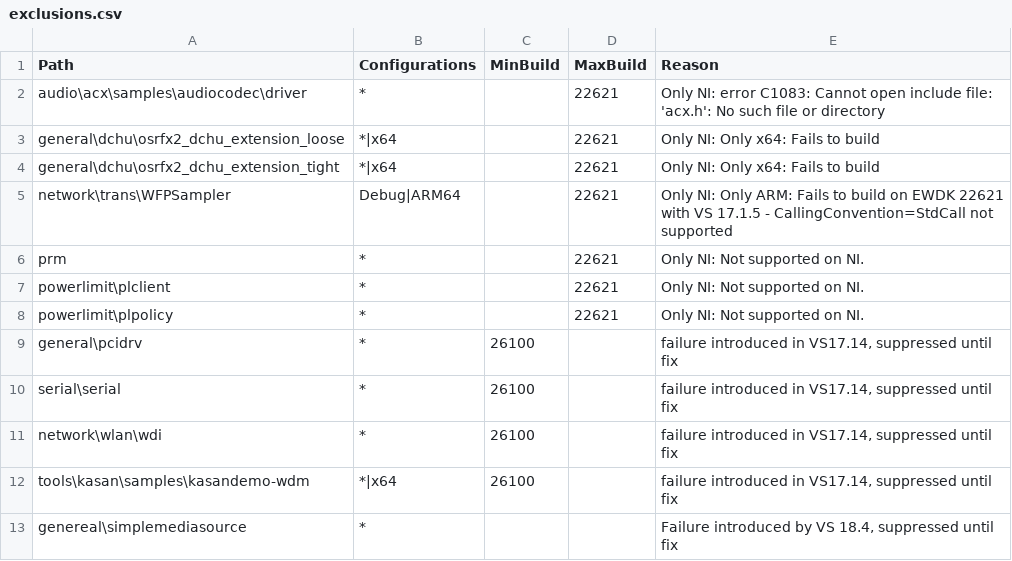
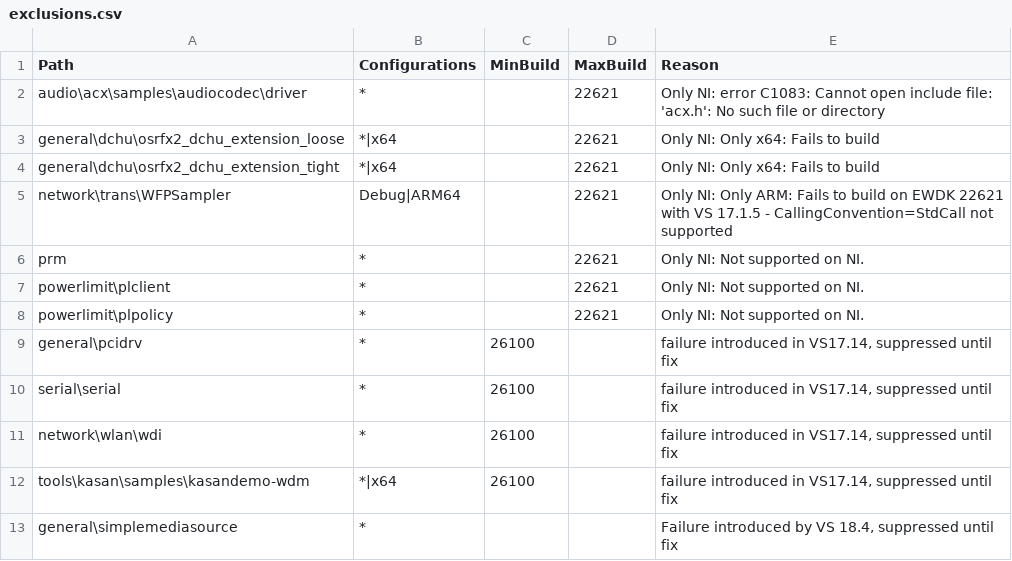
Before and after one commit to microsoft/Windows-driver-samples, a CSV file: exclusions.csv, drawn as a sheet.

Commit message:
Fix typo in exclusions.csv for simplemediasource

```diff
--- a/exclusions.csv
+++ b/exclusions.csv
@@ -12,2 +12,2 @@ network\wlan\wdi,*,26100,,"failure introduced in VS17.14, suppressed until fix"
 tools\kasan\samples\kasandemo-wdm,*|x64,26100,,"failure introduced in VS17.14, suppressed until fix"
-genereal\simplemediasource,*,,,"Failure introduced by VS 18.4, suppressed until fix"
+general\simplemediasource,*,,,"Failure introduced by VS 18.4, suppressed until fix"
```
